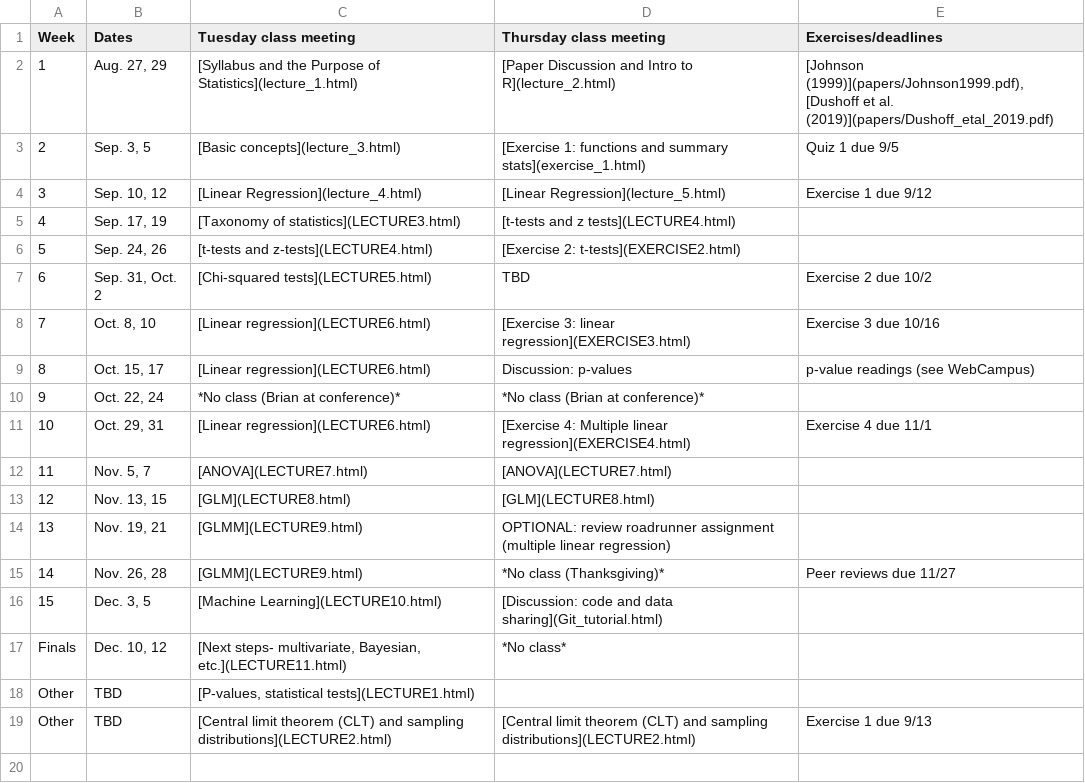
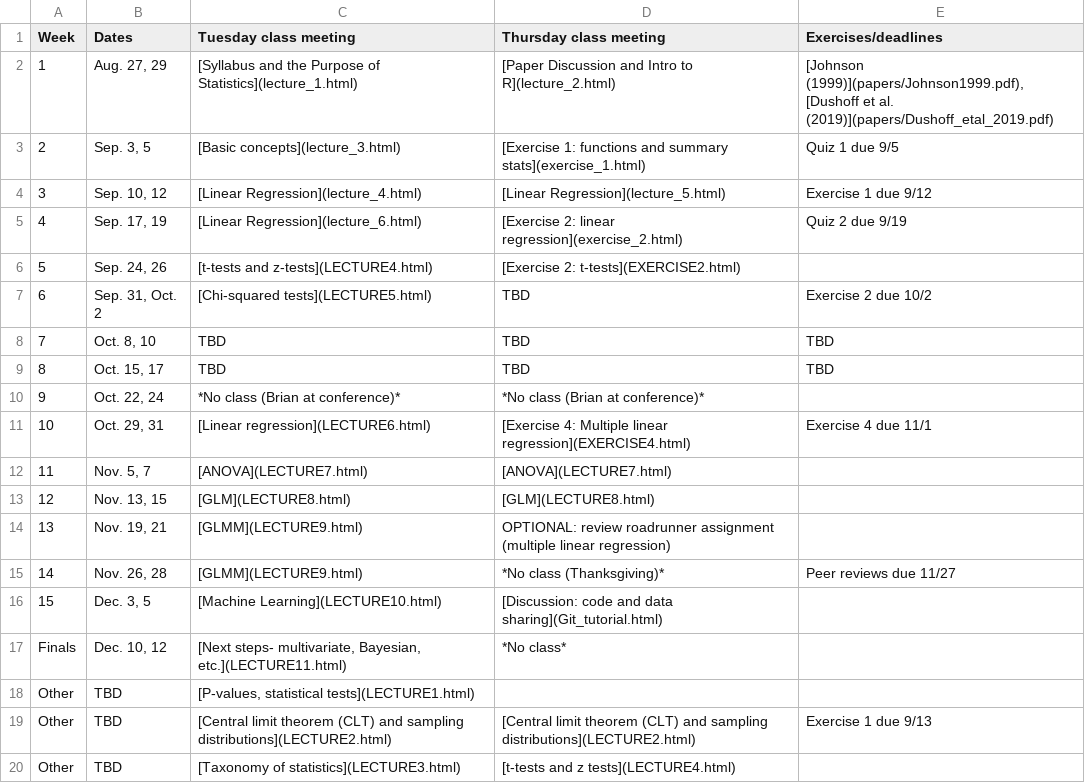
Before and after one commit to brianfolt/NRES_710, a CSV file: CourseSchedule.csv, drawn as a sheet.

Commit message:
adding final linear regression lecture and exercise

```diff
--- a/CourseSchedule.csv
+++ b/CourseSchedule.csv
@@ -4,7 +4,7 @@ Week,Dates,Tuesday class meeting,Thursday class meeting,Exercises/deadlines
 3,"Sep. 10, 12",[Linear Regression](lecture_4.html),[Linear Regression](lecture_5.html),Exercise 1 due 9/12
-4,"Sep. 17, 19",[Taxonomy of statistics](LECTURE3.html),[t-tests and z tests](LECTURE4.html),
+4,"Sep. 17, 19",[Linear Regression](lecture_6.html),[Exercise 2: linear regression](exercise_2.html),Quiz 2 due 9/19
 5,"Sep. 24, 26",[t-tests and z-tests](LECTURE4.html),[Exercise 2: t-tests](EXERCISE2.html),
 6,"Sep. 31, Oct. 2",[Chi-squared tests](LECTURE5.html),TBD,Exercise 2 due 10/2
-7,"Oct. 8, 10",[Linear regression](LECTURE6.html),[Exercise 3: linear regression](EXERCISE3.html),Exercise 3 due 10/16
-8,"Oct. 15, 17",[Linear regression](LECTURE6.html),Discussion: p-values,p-value readings (see WebCampus)
+7,"Oct. 8, 10",TBD,TBD,TBD
+8,"Oct. 15, 17",TBD,TBD,TBD
 9,"Oct. 22, 24",*No class (Brian at conference)*,*No class (Brian at conference)*,
@@ -19 +19,2 @@ Other,TBD,"[P-values, statistical tests](LECTURE1.html)",,
 Other,TBD,[Central limit theorem (CLT) and sampling distributions](LECTURE2.html),[Central limit theorem (CLT) and sampling distributions](LECTURE2.html),Exercise 1 due 9/13
+Other,TBD,[Taxonomy of statistics](LECTURE3.html),[t-tests and z tests](LECTURE4.html),
```
Also changed, not shown: 17 other files.
